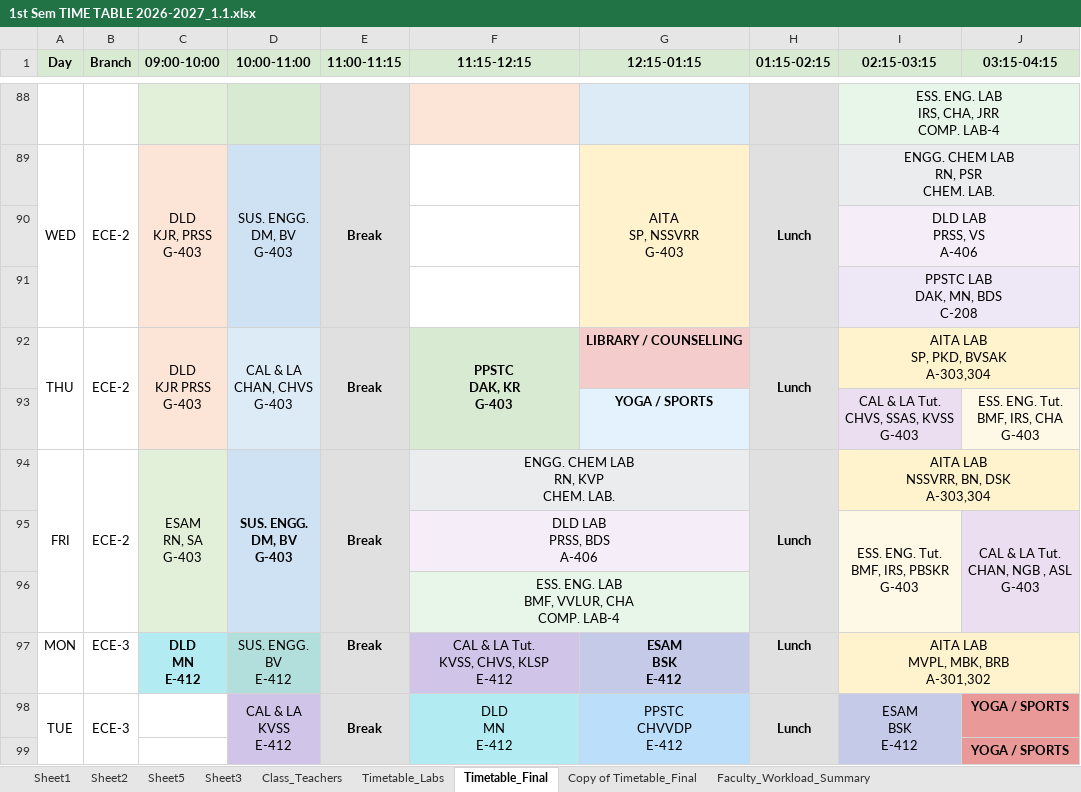
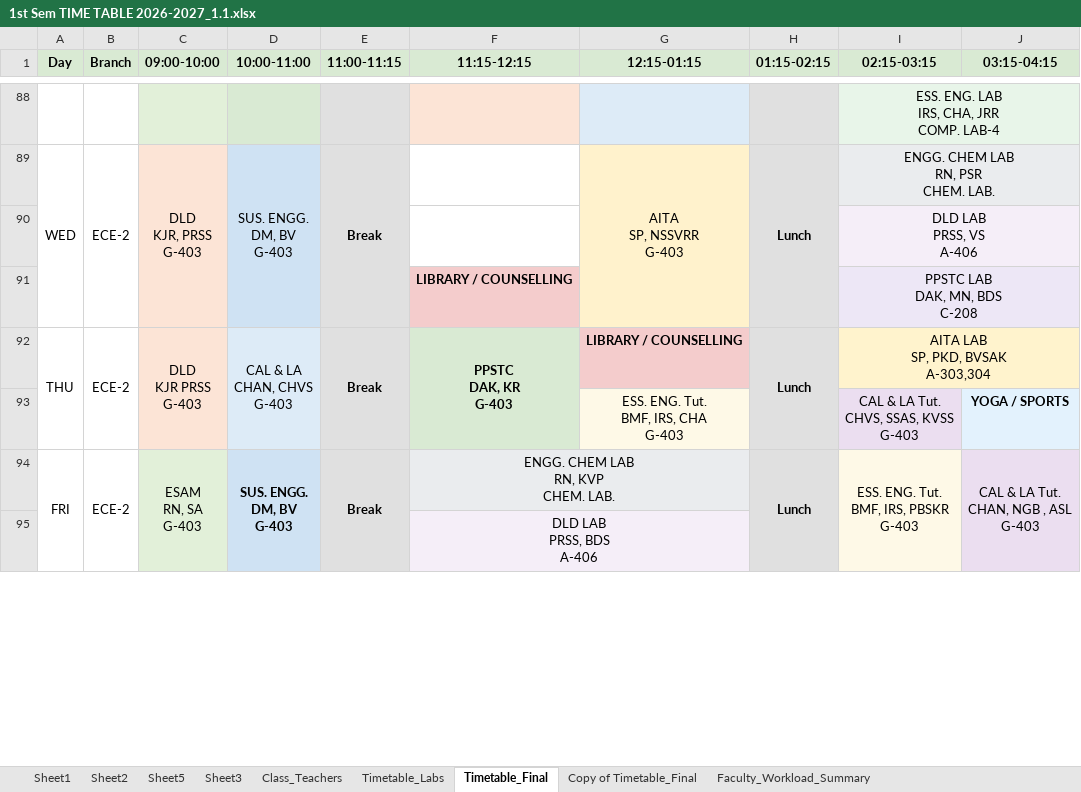
Before and after one commit to saran-neralla7/tt-analytics, an Excel workbook: timetables/1st Sem TIME TABLE 2026-2027_1.1.xlsx, sheet Timetable_Final, drawn as a sheet; only a part is shown, gaps mark what is left out; values as stored, in another font and other column widths than the file's, no borders; charts and pictures not drawn; removed rows and columns are numbered as before the commit, all else as after; ↵ is a line break in a cell; the diff covers the shown part only; the diff names each change by its address in the sheet, - before the commit and + after, or states it on an @@ line.

Commit message:
sync: add Dr. A. Yaswanth (AYH), update 3DDA tutorials, and sync Timetable_Final slot updates (Oct 22 v2)

```diff
--- a/timetables/1st Sem TIME TABLE 2026-2027_1.1.xlsx (sheet Timetable_Final)
+++ b/timetables/1st Sem TIME TABLE 2026-2027_1.1.xlsx (sheet Timetable_Final)
-F91 (11:15-12:15): (empty)
+F91 (11:15-12:15): LIBRARY / COUNSELLING
-F91 fill: none
+F91 fill: #F4CCCC
-row 93:  |  |  |  |  |  | YOGA / SPORTS |  | CAL & LA Tut. ↵ CHVS, SSAS, KVSS ↵ G-403 | ESS. ENG. Tut. ↵ BMF, IRS, CHA ↵ G-403
+row 93:  |  |  |  |  |  | ESS. ENG. Tut. ↵ BMF, IRS, CHA ↵ G-403 |  | CAL & LA Tut. ↵ CHVS, SSAS, KVSS ↵ G-403 | YOGA / SPORTS
-A94:A96 merged
+A94:A96 merged
-B94:B96 merged
+B94:B96 merged
-C94:C96 merged
+C94:C96 merged
-D94:D96 merged
+D94:D96 merged
-E94:E96 merged
+E94:E96 merged
-H94:H96 merged
+H94:H96 merged
-I94 (02:15-03:15): AITA LAB ↵ NSSVRR, BN, DSK ↵ A-303,304
+I94 (02:15-03:15): ESS. ENG. Tut. ↵ BMF, IRS, PBSKR ↵ G-403
-I94 fill: #FFF3CD
+I94 fill: #FEF9E7
-I94:J94 merged
+I94:I95 merged
-J94 (03:15-04:15): (empty)
+J94 (03:15-04:15): CAL & LA Tut. ↵ CHAN, NGB , ASL ↵ G-403
-J94 fill: none
+J94 fill: #EBDEF0
+J94:J95 merged
-row 95:  |  |  |  |  | DLD LAB ↵ PRSS, BDS ↵ A-406 |  |  | ESS. ENG. Tut. ↵ BMF, IRS, PBSKR ↵ G-403 | CAL & LA Tut. ↵ CHAN, NGB , ASL ↵ G-403
-F95 (11:15-12:15): ESS. ENG. LAB ↵ BMF, VVLUR, CHA ↵ COMP. LAB-4
+F95 (11:15-12:15): DLD LAB ↵ PRSS, BDS ↵ A-406
@@ row 97 hidden: MON | ECE-3 | DLD ↵ MN ↵ E-412 | SUS. ENGG. ↵ BV ↵ E-412 | Break | CAL & LA Tut. ↵ KVSS, CHVS, KLSP ↵ E-412 | ESAM ↵ BSK ↵ E-412 | Lunch | AITA LAB ↵ MVPL, MBK, BRB ↵ A-301,302 @@
@@ row 98 hidden: TUE | ECE-3 |  | CAL & LA ↵ KVSS ↵ E-412 | Break | DLD ↵ MN ↵ E-412 | PPSTC ↵ CHVVDP ↵ E-412 | Lunch | ESAM ↵ BSK ↵ E-412 | YOGA / SPORTS @@
@@ row 99 hidden:  |  |  |  |  |  |  |  |  | YOGA / SPORTS @@
```
Also changed, not shown: 32 removed rows, 80 hidden or unhidden rows, 4 edited cells, cell formats and merged cells elsewhere in this sheet, sheet Sheet3, hidden cells, 2 other files.
